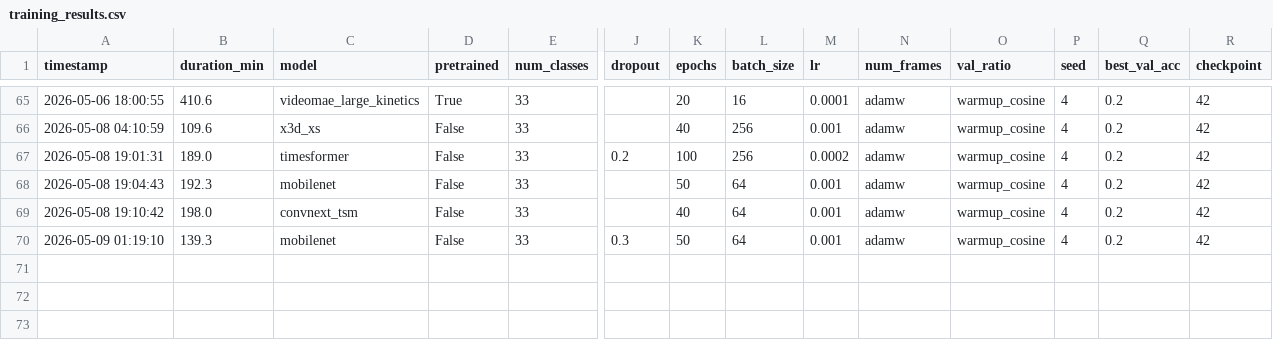
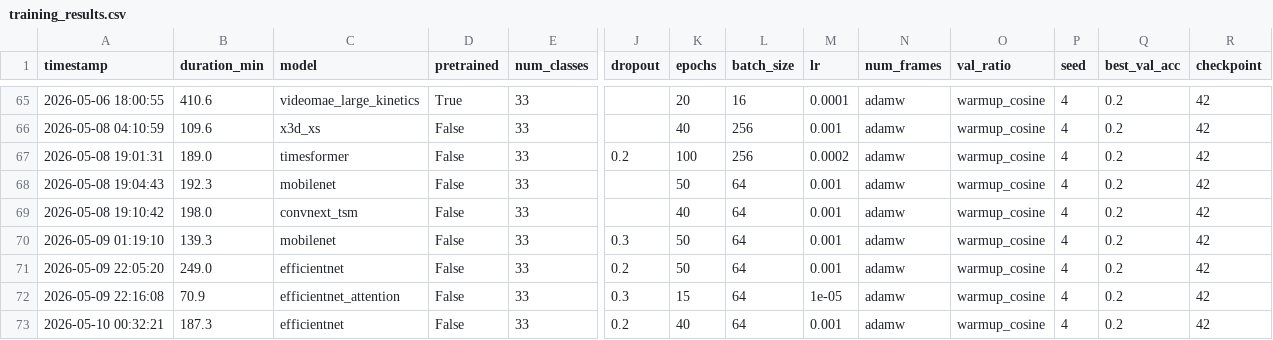
Before and after one commit to Aichai314/What_Happens_Next_DL_Gaetan_Marius, a CSV file: training_results.csv, drawn as a sheet; only a part is shown, gaps mark what is left out; rows hold the shown columns only; the diff names each change by its address in the sheet, - before the commit and + after, or states it on an @@ line.

Commit message:
Added efficientnet + regularized XGBoost

```diff
--- a/training_results.csv
+++ b/training_results.csv
+row 71: 2026-05-09 22:05:20 | 249.0 | efficientnet | False | 33 | 0.2 | 50 | 64 | 0.001 | adamw | warmup_cosine | 4 | 0.2 | 42
+row 72: 2026-05-09 22:16:08 | 70.9 | efficientnet_attention | False | 33 | 0.3 | 15 | 64 | 1e-05 | adamw | warmup_cosine | 4 | 0.2 | 42
+row 73: 2026-05-10 00:32:21 | 187.3 | efficientnet | False | 33 | 0.2 | 40 | 64 | 0.001 | adamw | warmup_cosine | 4 | 0.2 | 42
```
Also changed, not shown: submissions/ensemble_submission_final.csv, 10 other files.
